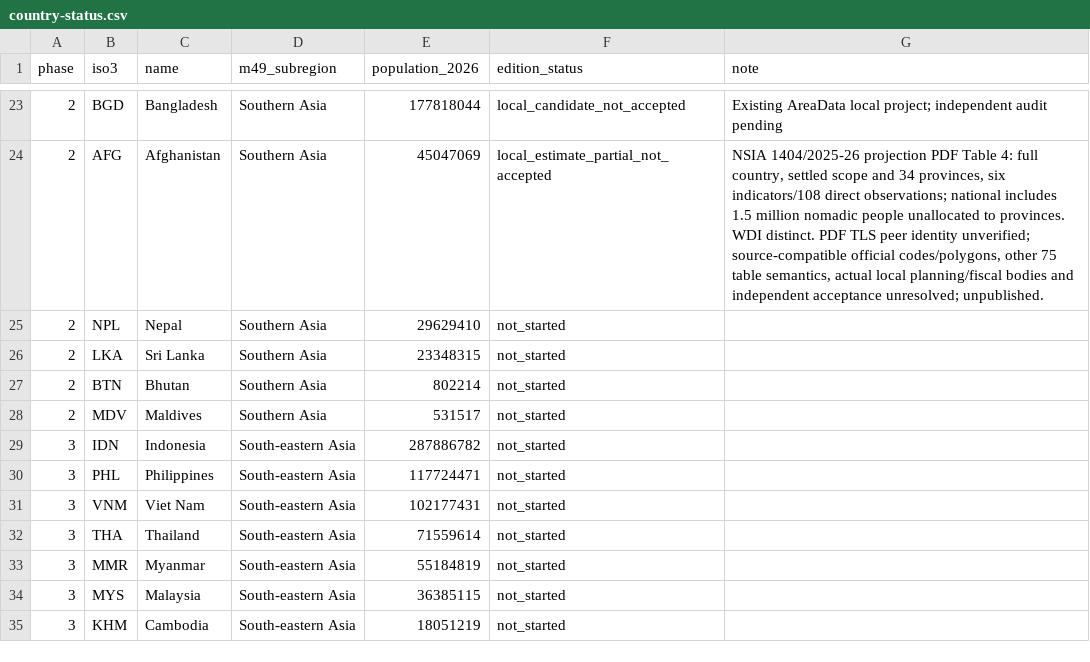
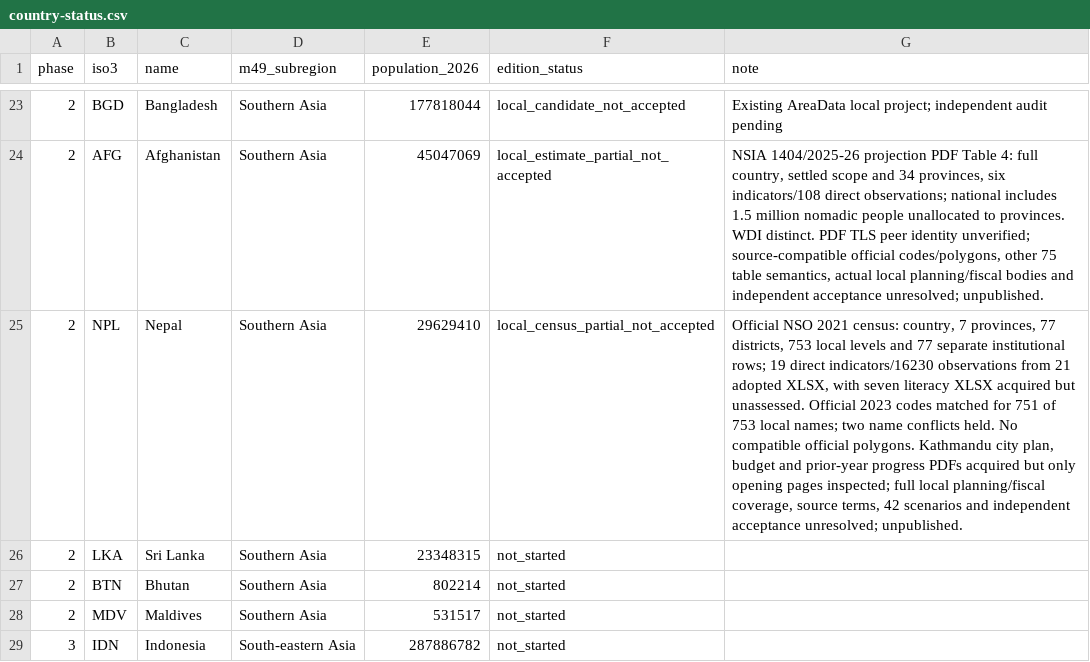
Before and after one commit to mnakagaw/DDPT-World-Template, a CSV file: docs/research/asia-rollout/country-status.csv, drawn as a sheet; only a part is shown, gaps mark what is left out; the shorter side is filled out with more unchanged rows; the diff names each change by its address in the sheet, - before the commit and + after, or states it on an @@ line.

Commit message:
Add audited Nepal 2021 census partial adapter

```diff
--- a/docs/research/asia-rollout/country-status.csv
+++ b/docs/research/asia-rollout/country-status.csv
-F25 (edition_status): not_started
+F25 (edition_status): local_census_partial_not_accepted
-G25 (note): (empty)
+G25 (note): Official NSO 2021 census: country, 7 provinces, 77 districts, 753 local levels and 77 separate institutional rows; 19 direct indicators/16230 observations from 21 adopted XLSX, with seven literacy XLSX acquired but unassessed. Official 2023 codes matched for 751 of 753 local names; two name conflicts held. No compatible official polygons. Kathmandu city plan, budget and prior-year progress PDFs acquired but only opening pages inspected; full local planning/fiscal coverage, source terms, 42 scenarios and independent acceptance unresolved; unpublished.
```
Also changed, not shown: 13 other files.
